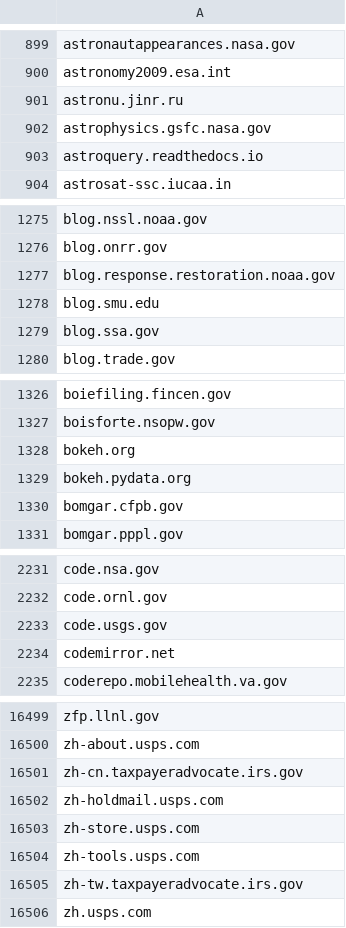
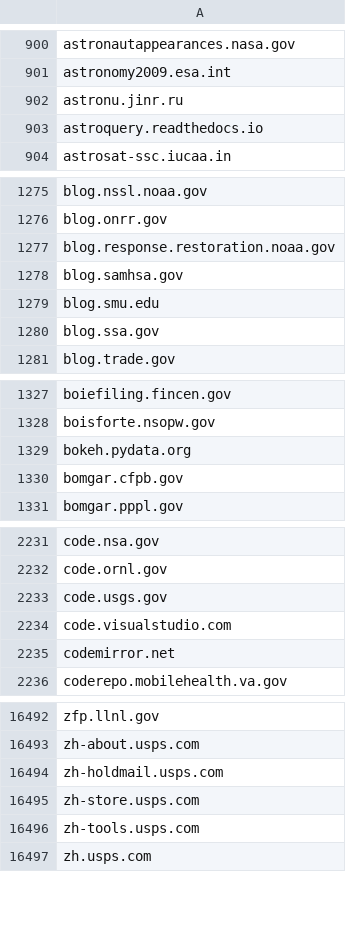
Before and after one commit to GSA/federal-website-index, a CSV file: data/source-lists/hyperlink_domains.csv, drawn as a sheet; only a part is shown, gaps mark what is left out; the diff covers the shown part only.

```diff
--- a/data/source-lists/hyperlink_domains.csv
+++ b/data/source-lists/hyperlink_domains.csv
@@ -901,3 +902,2 @@ astronomy2009.esa.int
 astronu.jinr.ru
-astrophysics.gsfc.nasa.gov
 astroquery.readthedocs.io
@@ -1277,2 +1277,3 @@ blog.onrr.gov
 blog.response.restoration.noaa.gov
+blog.samhsa.gov
 blog.smu.edu
@@ -1327,3 +1328,2 @@ boiefiling.fincen.gov
 boisforte.nsopw.gov
-bokeh.org
 bokeh.pydata.org
@@ -2233,2 +2233,3 @@ code.ornl.gov
 code.usgs.gov
+code.visualstudio.com
 codemirror.net
@@ -16500,3 +16493,2 @@ zfp.llnl.gov
 zh-about.usps.com
-zh-cn.taxpayeradvocate.irs.gov
 zh-holdmail.usps.com
@@ -16504,3 +16496,2 @@ zh-store.usps.com
 zh-tools.usps.com
-zh-tw.taxpayeradvocate.irs.gov
 zh.usps.com
```
Also changed, not shown: 26 added rows and 33 removed rows elsewhere in this file.
